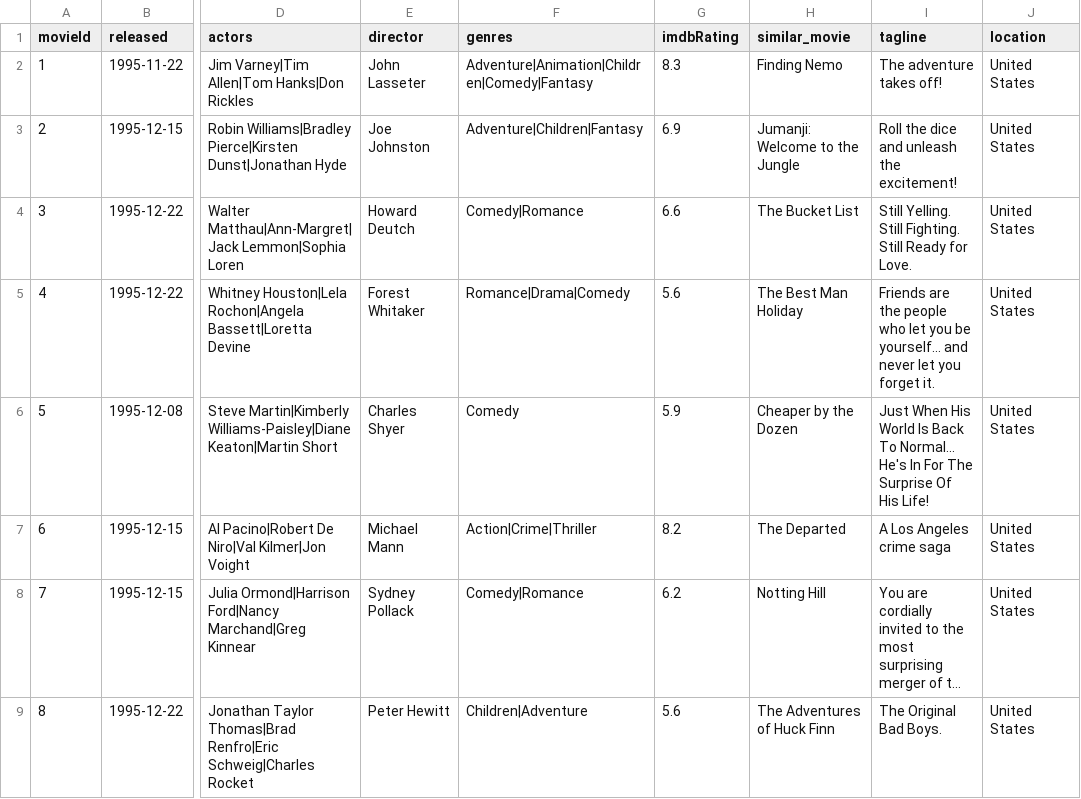
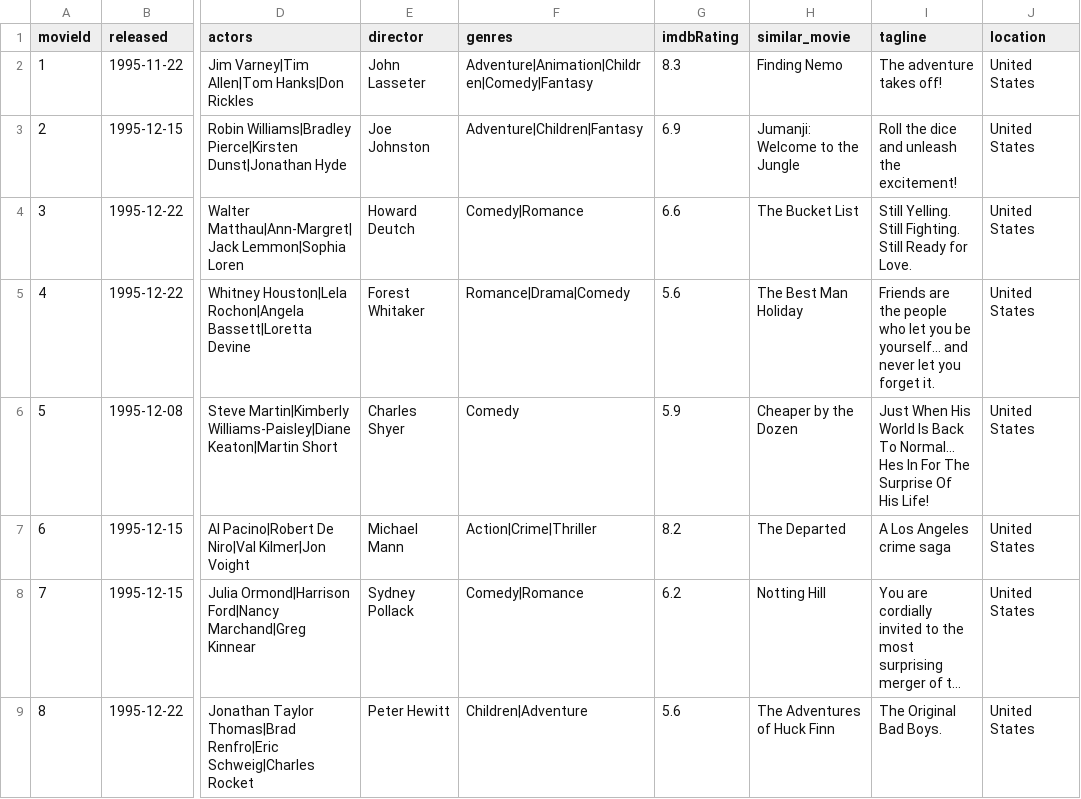
Before and after one commit to SGRGit/EASyAIML, a CSV file: movie.csv, drawn as a sheet; only a part is shown, gaps mark what is left out; long unchanged cells end in …; the diff covers the shown part only; the diff names each change by its address in the sheet, - before the commit and + after, or states it on an @@ line.

Commit message:
Update movie.csv

```diff
--- a/movie.csv
+++ b/movie.csv
-I6 (tagline): …To Normal... He's In For…
+I6 (tagline): …To Normal... Hes In For…
```
Also changed, not shown: 2 edited cells elsewhere in this file.
